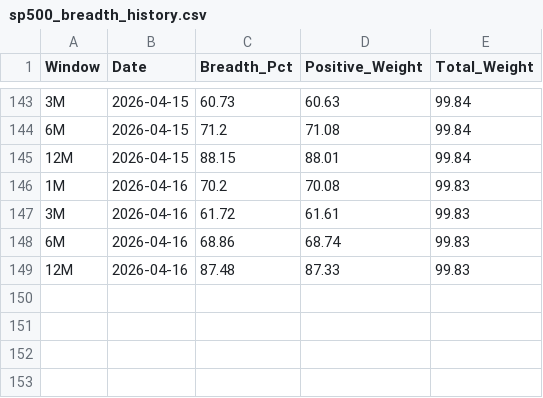
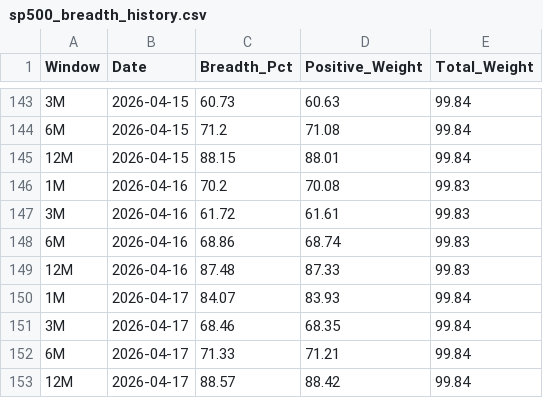
Before and after one commit to vpansare1/SPY-mkt-breadth, a CSV file: sp500_breadth_history.csv, drawn as a sheet; only a part is shown, gaps mark what is left out.

```diff
--- a/sp500_breadth_history.csv
+++ b/sp500_breadth_history.csv
@@ -149 +149,5 @@ Window,Date,Breadth_Pct,Positive_Weight,Total_Weight
 12M,2026-04-16,87.48,87.33,99.83
+1M,2026-04-17,84.07,83.93,99.84
+3M,2026-04-17,68.46,68.35,99.84
+6M,2026-04-17,71.33,71.21,99.84
+12M,2026-04-17,88.57,88.42,99.84
```
Also changed, not shown: 1 other file.
